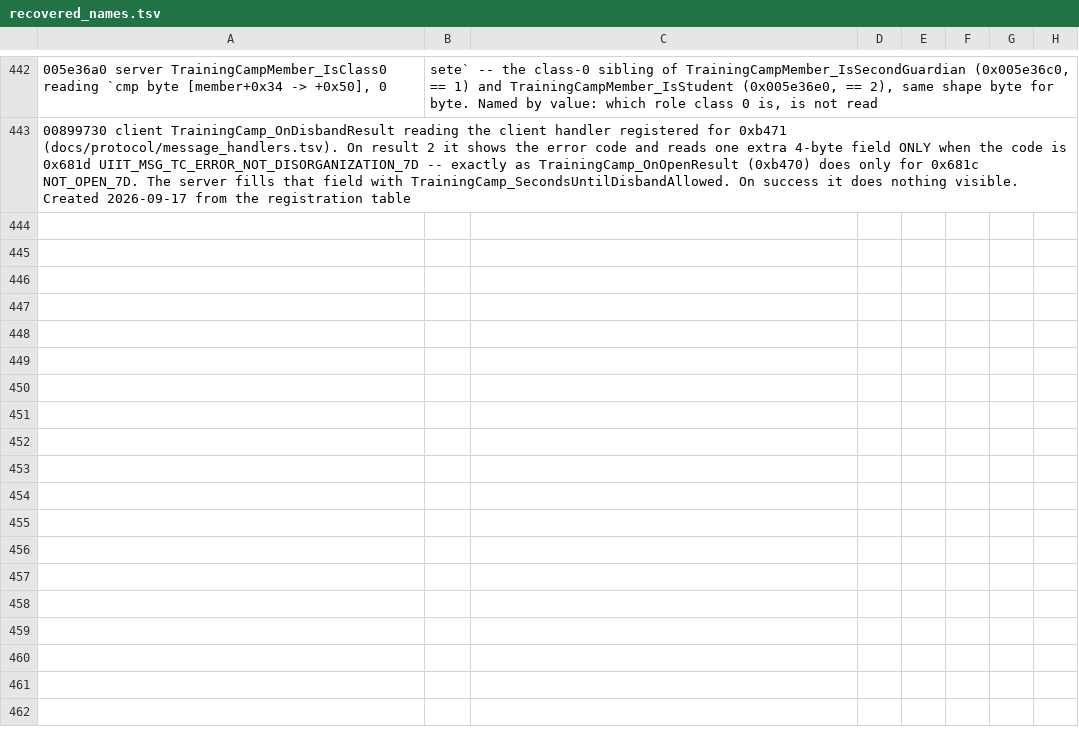
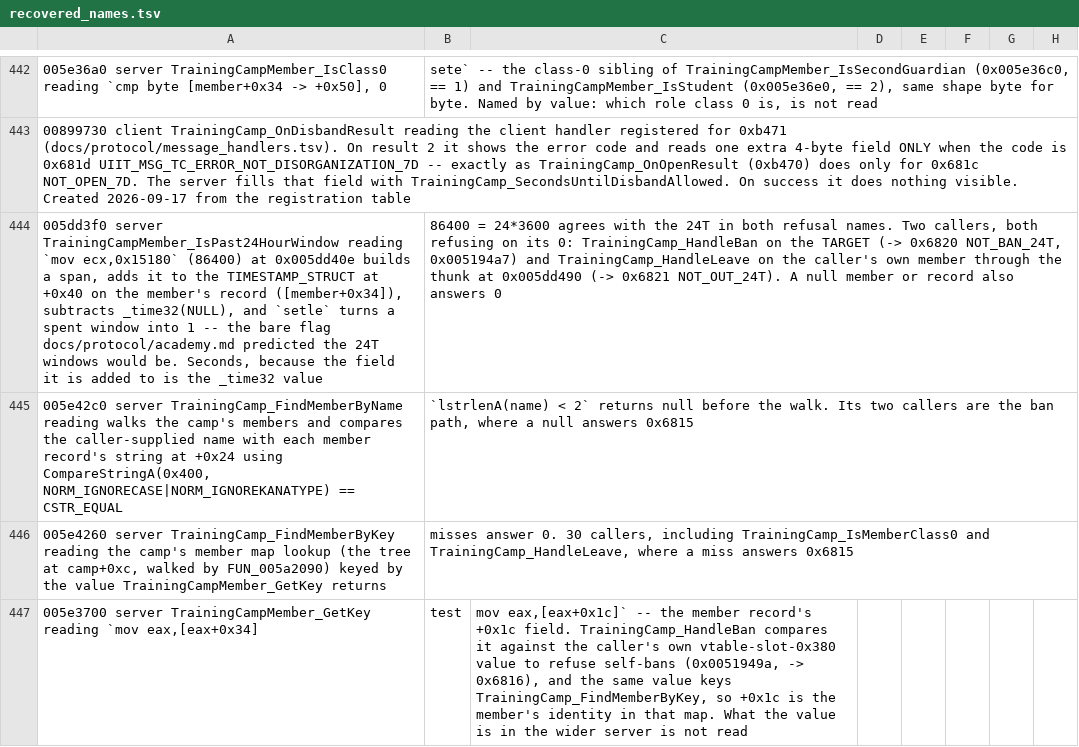
Before and after one commit to TheOpenSRO/OpenSRO, a TSV file: docs/protocol/recovered_names.tsv, drawn as a sheet; only a part is shown, gaps mark what is left out; the diff names each change by its address in the sheet, - before the commit and + after, or states it on an @@ line.

```diff
--- a/docs/protocol/recovered_names.tsv
+++ b/docs/protocol/recovered_names.tsv
+row 444: 005dd3f0 server TrainingCampMember_IsPast24HourWindow reading `mov ecx,0x15180` (86400) at 0x005dd40e builds a span, adds it to the TIMESTAMP_STRUCT at +0x40 on the member's record ([member+0x34]), subtracts _time32(NULL), and `setle` turns a spent window into 1 -- the bare flag docs/protocol/academy.md predicted the 24T windows would be. Seconds, because the field it is added to is the _time32 value | 86400 = 24*3600 agrees with the 24T in both refusal names. Two callers, both refusing on its 0: TrainingCamp_HandleBan on the TARGET (-> 0x6820 NOT_BAN_24T, 0x005194a7) and TrainingCamp_HandleLeave on the caller's own member through the thunk at 0x005dd490 (-> 0x6821 NOT_OUT_24T). A null member or record also answers 0
+row 445: 005e42c0 server TrainingCamp_FindMemberByName reading walks the camp's members and compares the caller-supplied name with each member record's string at +0x24 using CompareStringA(0x400, NORM_IGNORECASE|NORM_IGNOREKANATYPE) == CSTR_EQUAL | `lstrlenA(name) < 2` returns null before the walk. Its two callers are the ban path, where a null answers 0x6815
+row 446: 005e4260 server TrainingCamp_FindMemberByKey reading the camp's member map lookup (the tree at camp+0xc, walked by FUN_005a2090) keyed by the value TrainingCampMember_GetKey returns | misses answer 0. 30 callers, including TrainingCamp_IsMemberClass0 and TrainingCamp_HandleLeave, where a miss answers 0x6815
+row 447: 005e3700 server TrainingCampMember_GetKey reading `mov eax,[eax+0x34] | test | mov eax,[eax+0x1c]` -- the member record's +0x1c field. TrainingCamp_HandleBan compares it against the caller's own vtable-slot-0x380 value to refuse self-bans (0x0051949a, -> 0x6816), and the same value keys TrainingCamp_FindMemberByKey, so +0x1c is the member's identity in that map. What the value is in the wider server is not read
```
Also changed, not shown: 4 other files.
